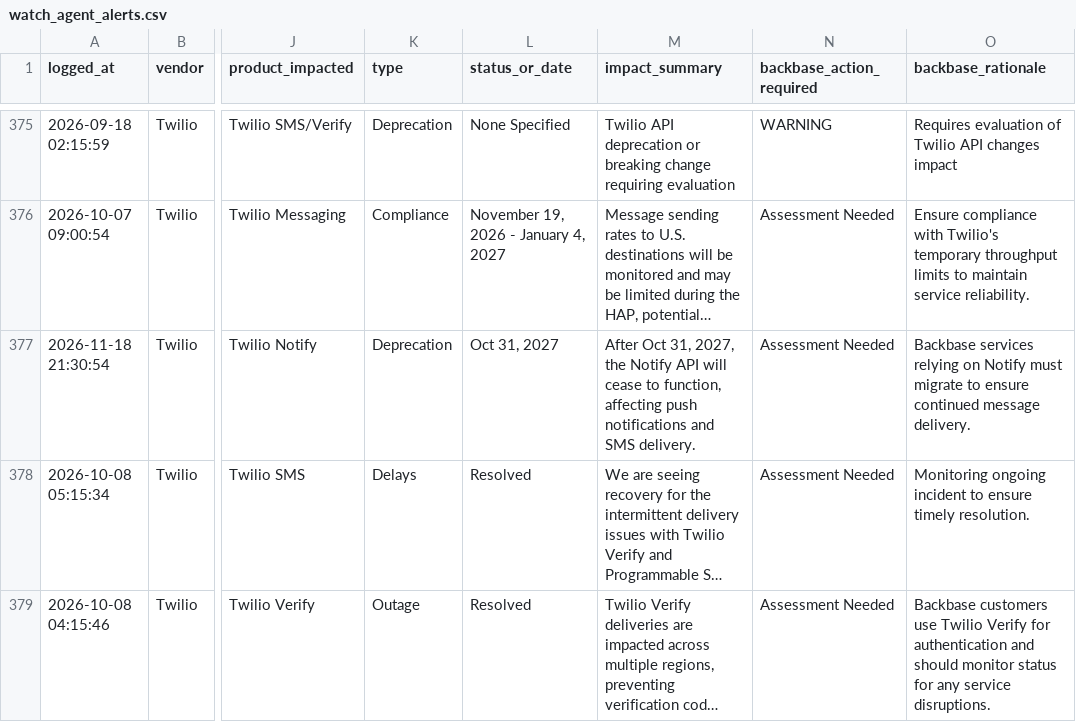
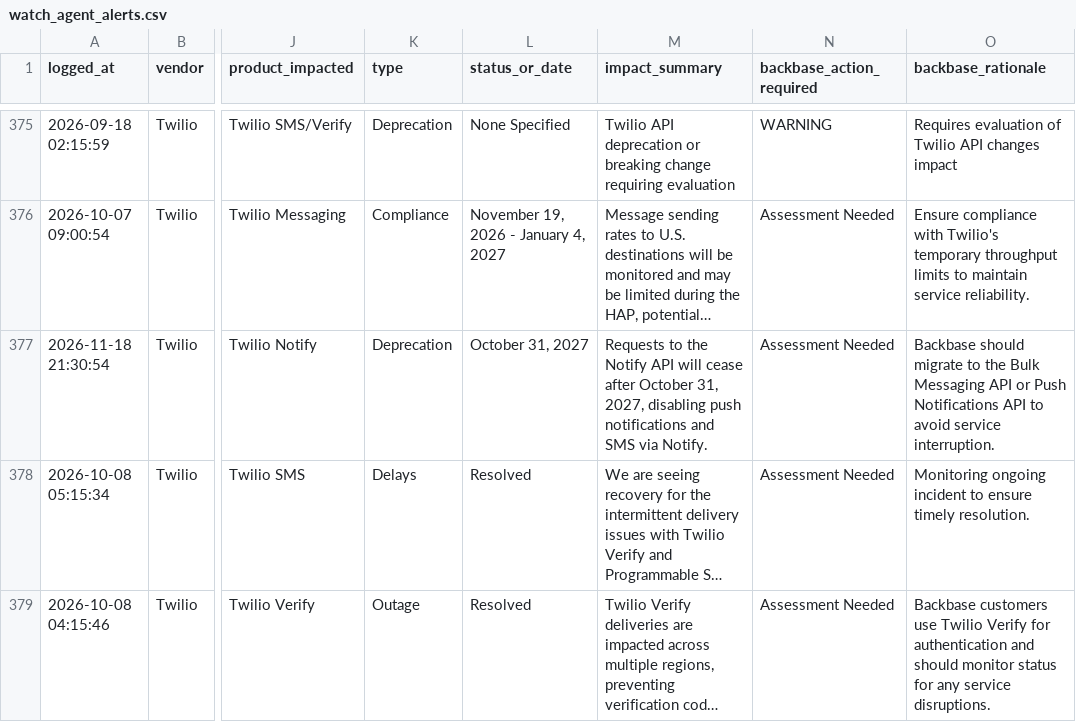
Before and after one commit to abhishek883388/ai_watch_marketplace, a CSV file: watch_agent_alerts.csv, drawn as a sheet; only a part is shown, gaps mark what is left out; long unchanged cells end in …; the diff names each change by its address in the sheet, - before the commit and + after, or states it on an @@ line.

```diff
--- a/watch_agent_alerts.csv
+++ b/watch_agent_alerts.csv
-L377 (status_or_date): Oct 31, 2027
+L377 (status_or_date): October 31, 2027
-M377 (impact_summary): After Oct 31, 2027, the Notify API will cease to function, affecting push notifications and SMS delivery.
+M377 (impact_summary): Requests to the Notify API will cease after October 31, 2027, disabling push notifications and SMS via Notify.
-O377 (backbase_rationale): Backbase services relying on Notify must migrate to ensure continued message delivery.
+O377 (backbase_rationale): Backbase should migrate to the Bulk Messaging API or Push Notifications API to avoid service interruption.
```
Also changed, not shown: zendesk_watch_agent_alerts.csv.
